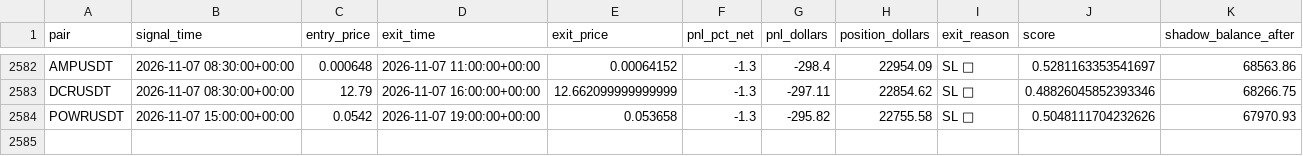
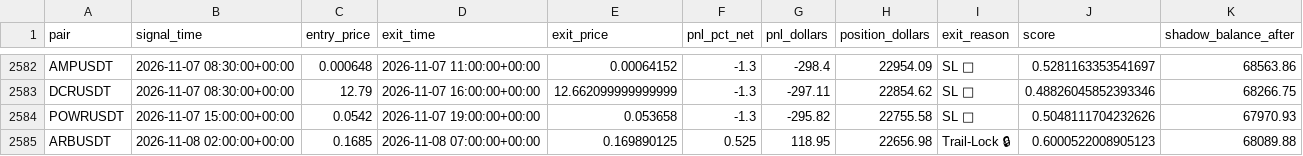
Before and after one commit to tlal1000666-ux/wurfect, a CSV file: shadow_trades_log.csv, drawn as a sheet; only a part is shown, gaps mark what is left out; the diff names each change by its address in the sheet, - before the commit and + after, or states it on an @@ line.

```diff
--- a/shadow_trades_log.csv
+++ b/shadow_trades_log.csv
+row 2585: ARBUSDT | 2026-11-08 02:00:00+00:00 | 0.1685 | 2026-11-08 07:00:00+00:00 | 0.169890125 | 0.525 | 118.95 | 22656.98 | Trail-Lock 🔒 | 0.6000522008905123 | 68089.88
```
Also changed, not shown: trades_log.csv, 1 other file.
